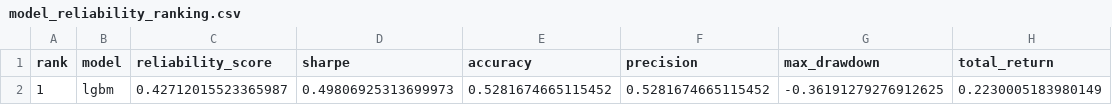
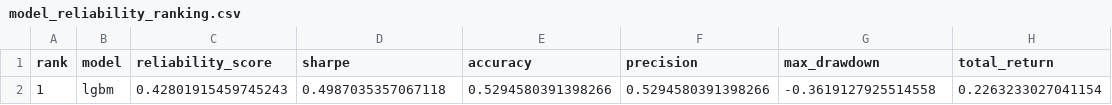
Before and after one commit to murosyo01/stock-predictor, a CSV file: data/model_reliability_ranking.csv, drawn as a sheet; removed rows and columns are numbered as before the commit, all else as after; the diff names each change by its address in the sheet, - before the commit and + after, or states it on an @@ line.

```diff
--- a/data/model_reliability_ranking.csv
+++ b/data/model_reliability_ranking.csv
-row 2: 1 | lgbm | 0.42712015523365987 | 0.49806925313699973 | 0.5281674665115452 | 0.5281674665115452 | -0.36191279276912625 | 0.2230005183980149
+row 2: 1 | lgbm | 0.42801915459745243 | 0.4987035357067118 | 0.5294580391398266 | 0.5294580391398266 | -0.3619127925514558 | 0.2263233027041154
```
Also changed, not shown: data/backtest_by_model.csv, 1 other file.
